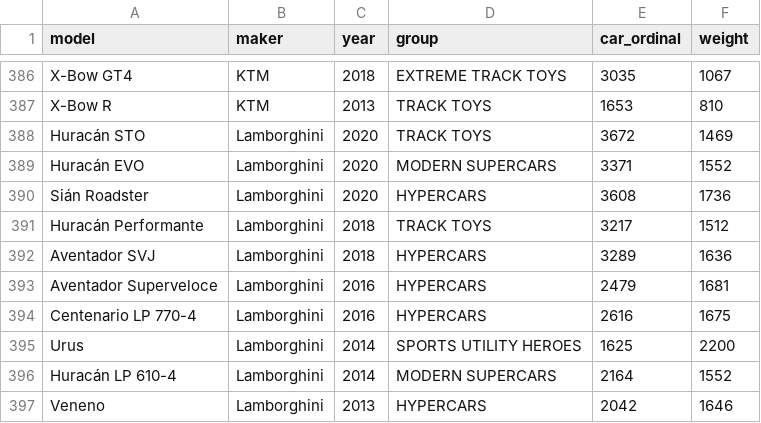
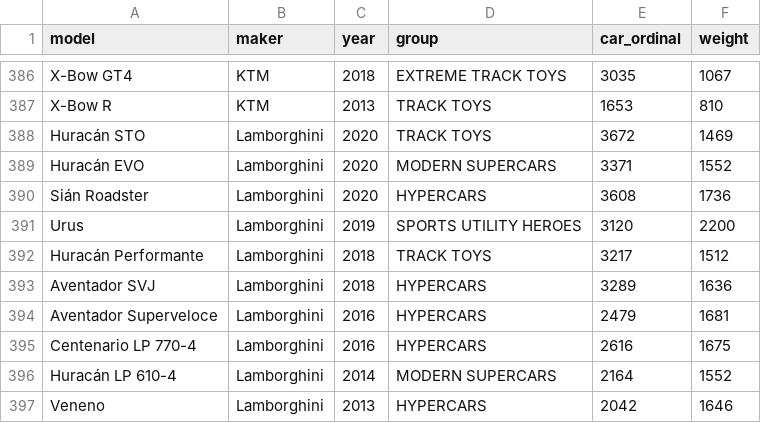
Before and after one commit to theRTB/ForzaGUI, a TSV file: fh5_cars_kudosprime2.tsv, drawn as a sheet; only a part is shown, gaps mark what is left out.

Commit message:
corrected entry for lamborghini urus

```diff
--- a/fh5_cars_kudosprime2.tsv
+++ b/fh5_cars_kudosprime2.tsv
@@ -390,2 +390,3 @@ Huracán EVO	Lamborghini	2020	MODERN SUPERCARS	3371	1552
 Sián Roadster	Lamborghini	2020	HYPERCARS	3608	1736
+Urus	Lamborghini	2019	SPORTS UTILITY HEROES	3120	2200
 Huracán Performante	Lamborghini	2018	TRACK TOYS	3217	1512
@@ -394,3 +395,2 @@ Aventador Superveloce	Lamborghini	2016	HYPERCARS	2479	1681
 Centenario LP 770-4	Lamborghini	2016	HYPERCARS	2616	1675
-Urus	Lamborghini	2014	SPORTS UTILITY HEROES	1625	2200
 Huracán LP 610-4	Lamborghini	2014	MODERN SUPERCARS	2164	1552
```
